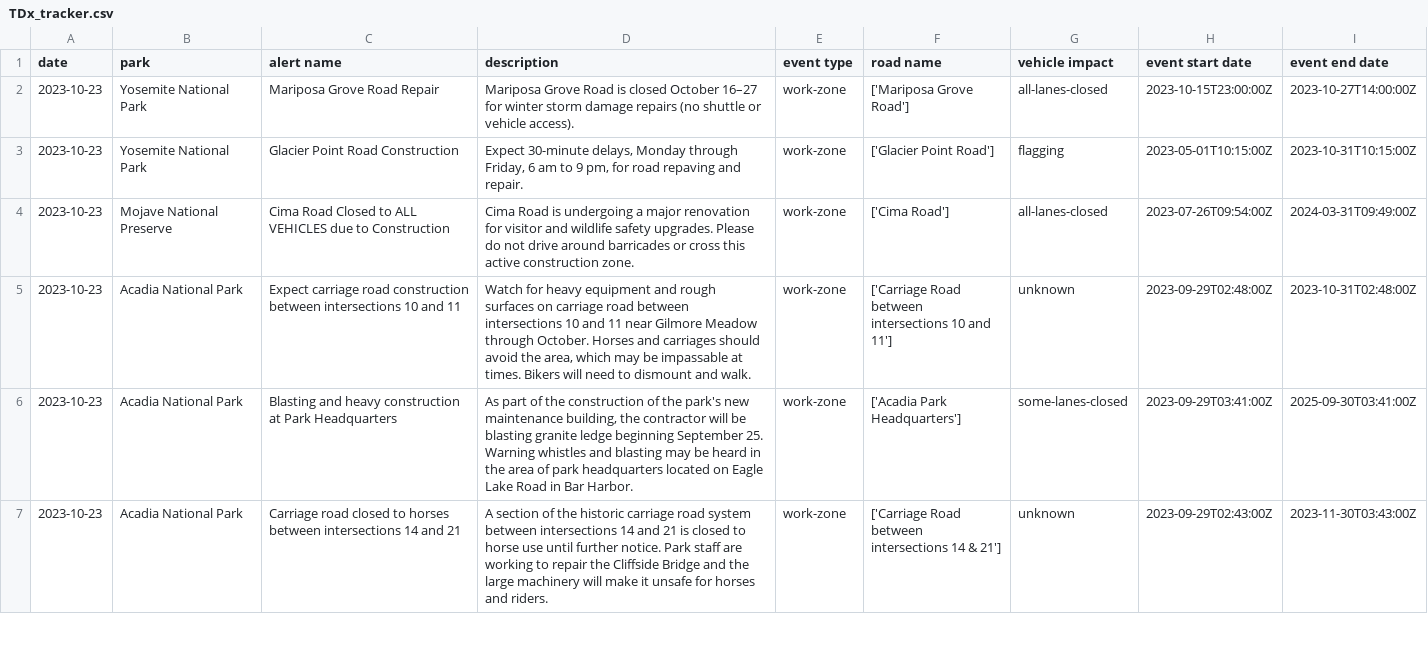
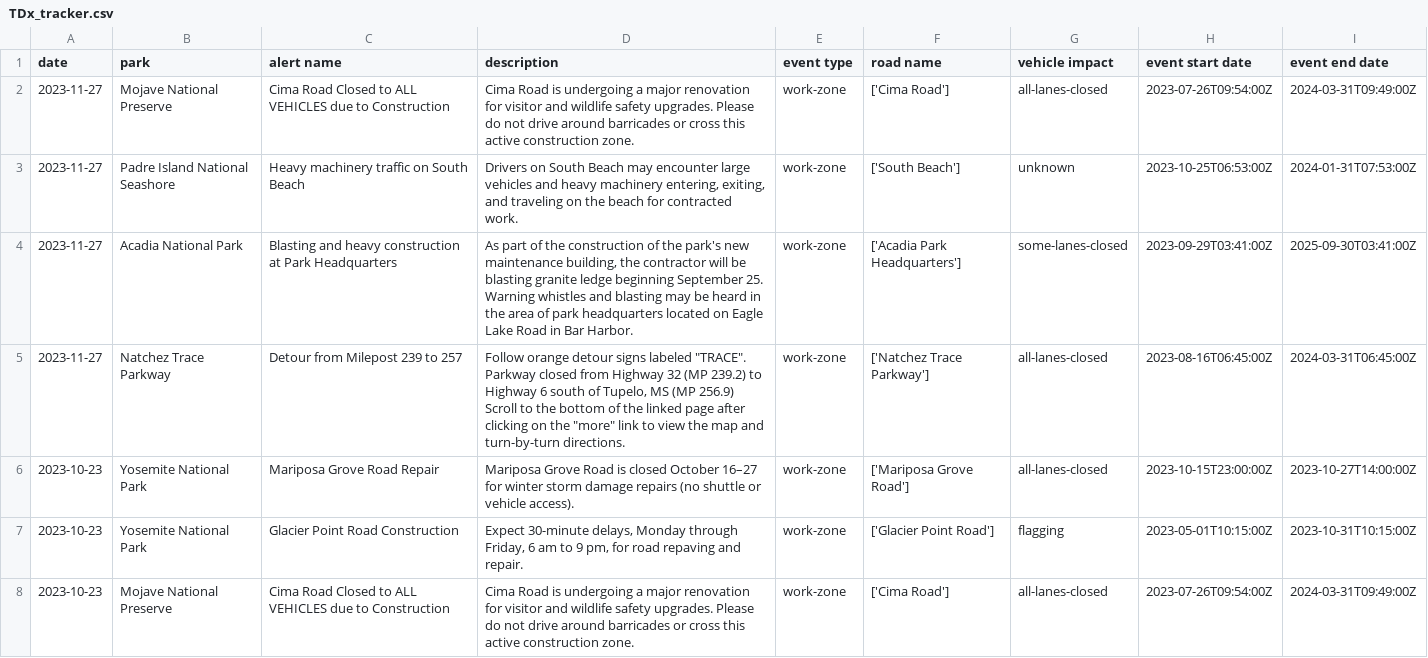
Before and after one commit to VolpeUSDOT/NPS-Emerging-Mobility, a CSV file: WZDx/TDx_tracker.csv, drawn as a sheet; only a part is shown; the shorter side is filled out with more unchanged rows; the diff names each change by its address in the sheet, - before the commit and + after, or states it on an @@ line.

Commit message:
Pull latest WZDx feed

```diff
--- a/WZDx/TDx_tracker.csv
+++ b/WZDx/TDx_tracker.csv
+row 2: 2023-11-27 | Mojave National Preserve | Cima Road Closed to ALL VEHICLES due to Construction | Cima Road is undergoing a major renovation for visitor and wildlife safety upgrades. Please do not drive around barricades or cross this active construction zone. | work-zone | ['Cima Road'] | all-lanes-closed | 2023-07-26T09:54:00Z | 2024-03-31T09:49:00Z
+row 3: 2023-11-27 | Padre Island National Seashore | Heavy machinery traffic on South Beach | Drivers on South Beach may encounter large vehicles and heavy machinery entering, exiting, and traveling on the beach for contracted work. | work-zone | ['South Beach'] | unknown | 2023-10-25T06:53:00Z | 2024-01-31T07:53:00Z
+row 4: 2023-11-27 | Acadia National Park | Blasting and heavy construction at Park Headquarters | As part of the construction of the park's new maintenance building, the contractor will be blasting granite ledge beginning September 25. Warning whistles and blasting may be heard in the area of park headquarters located on Eagle Lake Road in Bar Harbor. | work-zone | ['Acadia Park Headquarters'] | some-lanes-closed | 2023-09-29T03:41:00Z | 2025-09-30T03:41:00Z
+row 5: 2023-11-27 | Natchez Trace Parkway | Detour from Milepost 239 to 257 | Follow orange detour signs labeled "TRACE". Parkway closed from Highway 32 (MP 239.2) to Highway 6 south of Tupelo, MS (MP 256.9) Scroll to the bottom of the linked page after clicking on the "more" link to view the map and turn-by-turn directions. | work-zone | ['Natchez Trace Parkway'] | all-lanes-closed | 2023-08-16T06:45:00Z | 2024-03-31T06:45:00Z
```
Also changed, not shown: 1 other file.
